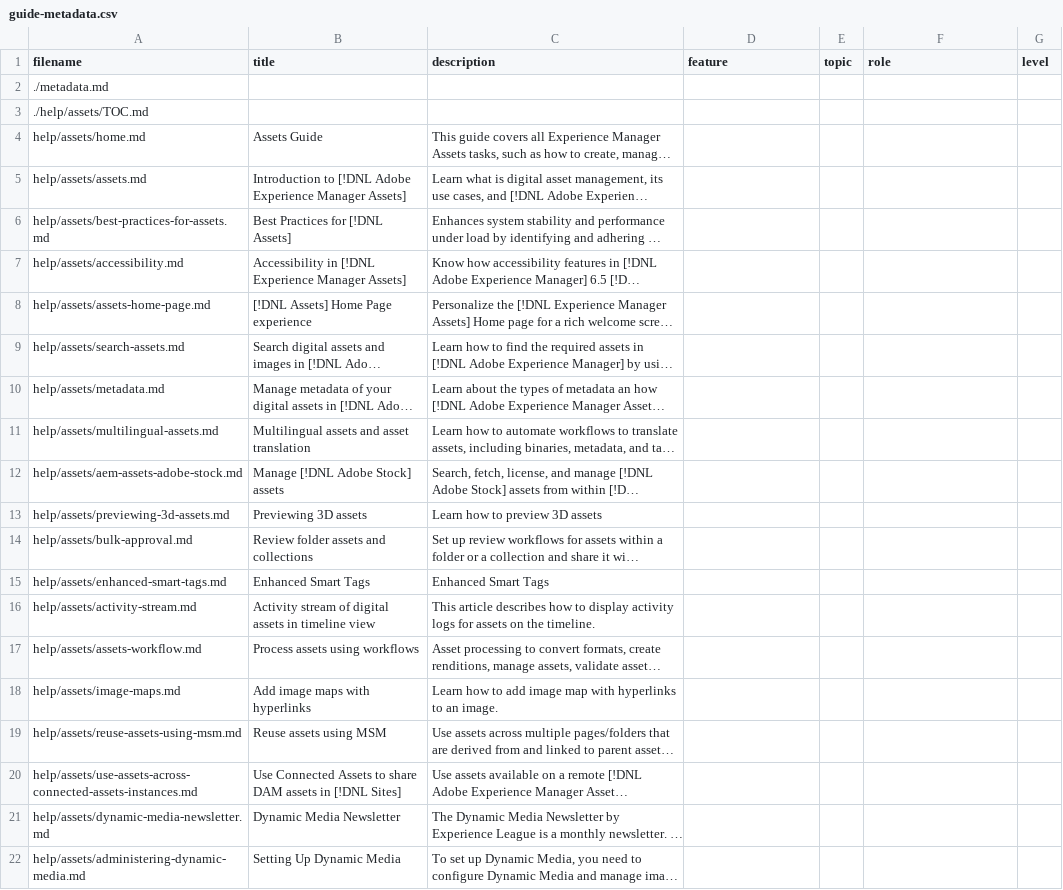
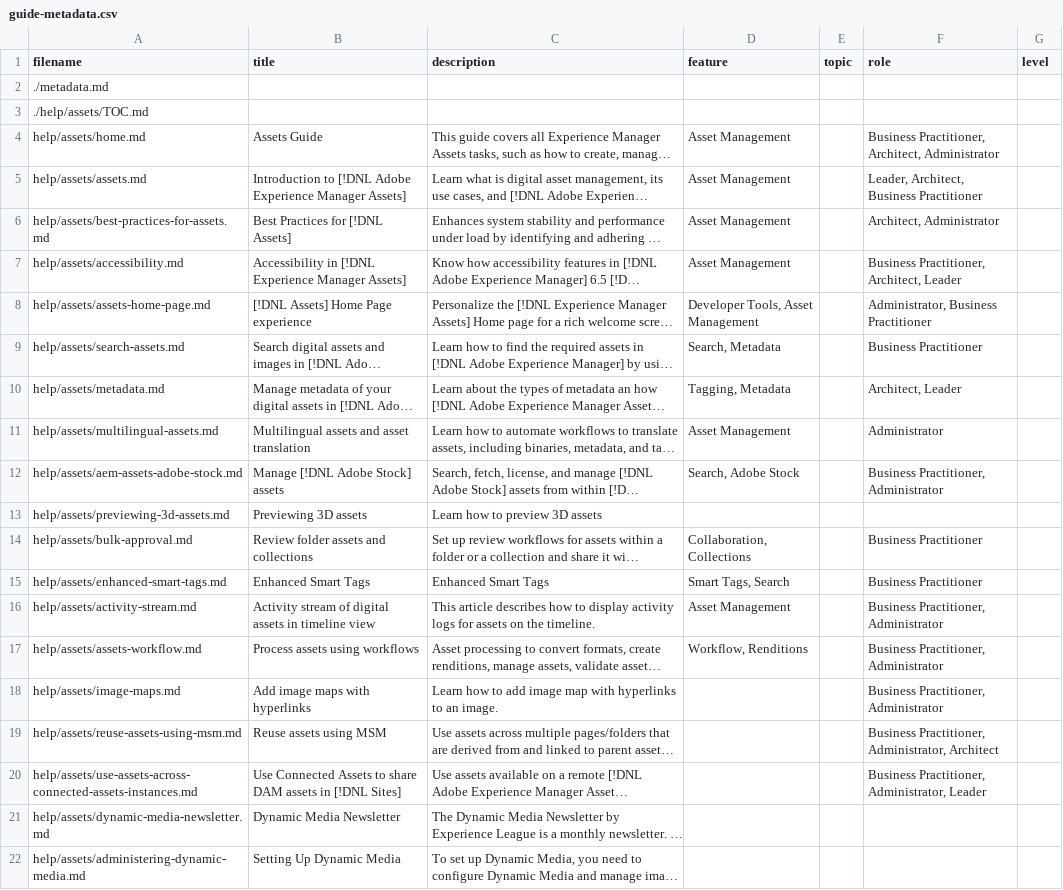
Before and after one commit to AdobeDocs/experience-manager-65.en, a CSV file: help/assets/guide-metadata.csv, drawn as a sheet; only a part is shown; long unchanged cells end in …; the diff covers the shown part only; the diff names each change by its address in the sheet, - before the commit and + after, or states it on an @@ line.

Commit message:
Partly added metadata values for Core Assets

```diff
--- a/help/assets/guide-metadata.csv
+++ b/help/assets/guide-metadata.csv
-D4:D7 (feature): (empty)
+D4:D7 (feature): Asset Management
-F4 (role): (empty)
+F4 (role): Business Practitioner, Architect, Administrator
-F5 (role): (empty)
+F5 (role): Leader, Architect, Business Practitioner
-F6 (role): (empty)
+F6 (role): Architect, Administrator
-F7 (role): (empty)
+F7 (role): Business Practitioner, Architect, Leader
-D8 (feature): (empty)
+D8 (feature): Developer Tools, Asset Management
-F8 (role): (empty)
+F8 (role): Administrator, Business Practitioner
-D9 (feature): (empty)
+D9 (feature): Search, Metadata
-F9 (role): (empty)
+F9 (role): Business Practitioner
-D10 (feature): (empty)
+D10 (feature): Tagging, Metadata
-F10 (role): (empty)
+F10 (role): Architect, Leader
-D11 (feature): (empty)
+D11 (feature): Asset Management
-F11 (role): (empty)
+F11 (role): Administrator
-D12 (feature): (empty)
+D12 (feature): Search, Adobe Stock
-F12 (role): (empty)
+F12 (role): Business Practitioner, Administrator
-D14 (feature): (empty)
+D14 (feature): Collaboration, Collections
-F14:F15 (role): (empty)
+F14:F15 (role): Business Practitioner
-D15 (feature): (empty)
+D15 (feature): Smart Tags, Search
-D16 (feature): (empty)
+D16 (feature): Asset Management
-F16:F18 (role): (empty)
+F16:F18 (role): Business Practitioner, Administrator
-D17 (feature): (empty)
+D17 (feature): Workflow, Renditions
-F19 (role): (empty)
+F19 (role): Business Practitioner, Administrator, Architect
-F20 (role): (empty)
+F20 (role): Business Practitioner, Administrator, Leader
```
Also changed, not shown: 58 edited cells elsewhere in this file.
